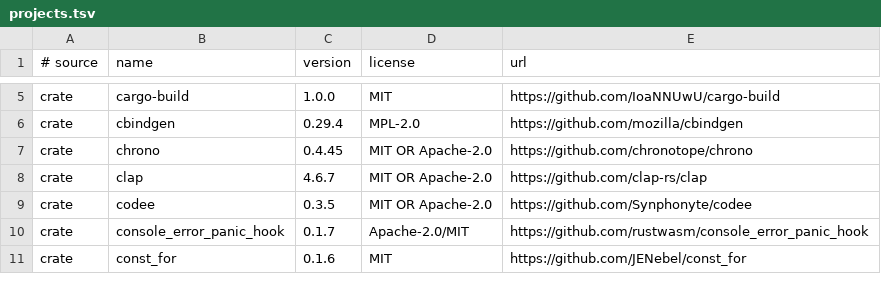
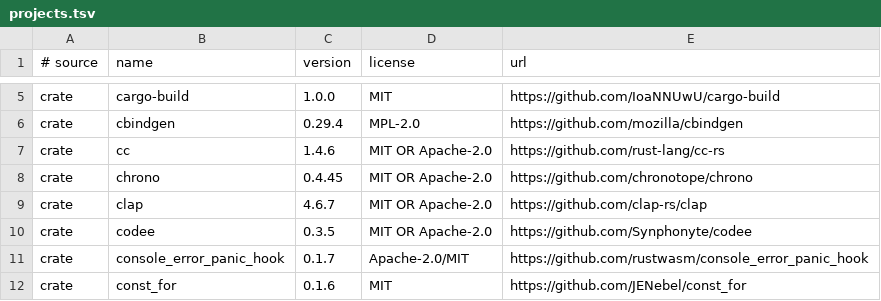
Before and after one commit to heinthanth/zaka, a TSV file: website/zaka_web_ui_common/src/credits/projects.tsv, drawn as a sheet; only a part is shown, gaps mark what is left out; the diff names each change by its address in the sheet, - before the commit and + after, or states it on an @@ line.

```diff
--- a/website/zaka_web_ui_common/src/credits/projects.tsv
+++ b/website/zaka_web_ui_common/src/credits/projects.tsv
+row 7: crate | cc | 1.4.6 | MIT OR Apache-2.0 | https://github.com/rust-lang/cc-rs
```
Also changed, not shown: 15 other files.
